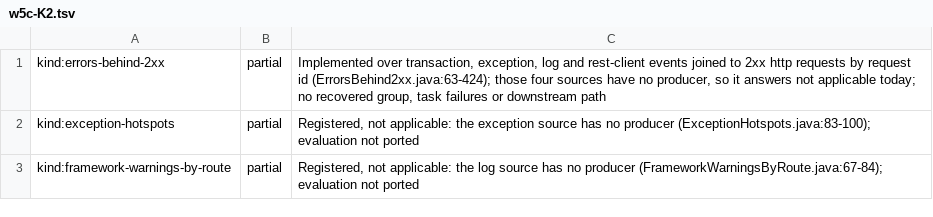
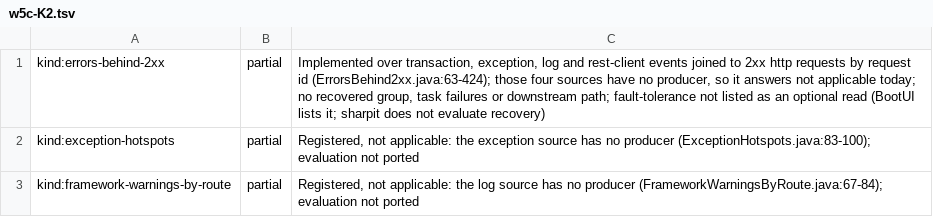
Before and after one commit to ffroliva/sharpit, a TSV file: docs/reference/matrix-updates/w5c-K2.tsv, drawn as a sheet.

Commit message:
docs: K2 matrix row names the fault-tolerance read sharpit does not list

```diff
--- a/docs/reference/matrix-updates/w5c-K2.tsv
+++ b/docs/reference/matrix-updates/w5c-K2.tsv
@@ -1,2 +1,2 @@
-kind:errors-behind-2xx	partial	Implemented over transaction, exception, log and rest-client events joined to 2xx http requests by request id (ErrorsBehind2xx.java:63-424); those four sources have no producer, so it answers not applicable today; no recovered group, task failures or downstream path
+kind:errors-behind-2xx	partial	Implemented over transaction, exception, log and rest-client events joined to 2xx http requests by request id (ErrorsBehind2xx.java:63-424); those four sources have no producer, so it answers not applicable today; no recovered group, task failures or downstream path; fault-tolerance not listed as an optional read (BootUI lists it; sharpit does not evaluate recovery)
 kind:exception-hotspots	partial	Registered, not applicable: the exception source has no producer (ExceptionHotspots.java:83-100); evaluation not ported
```
